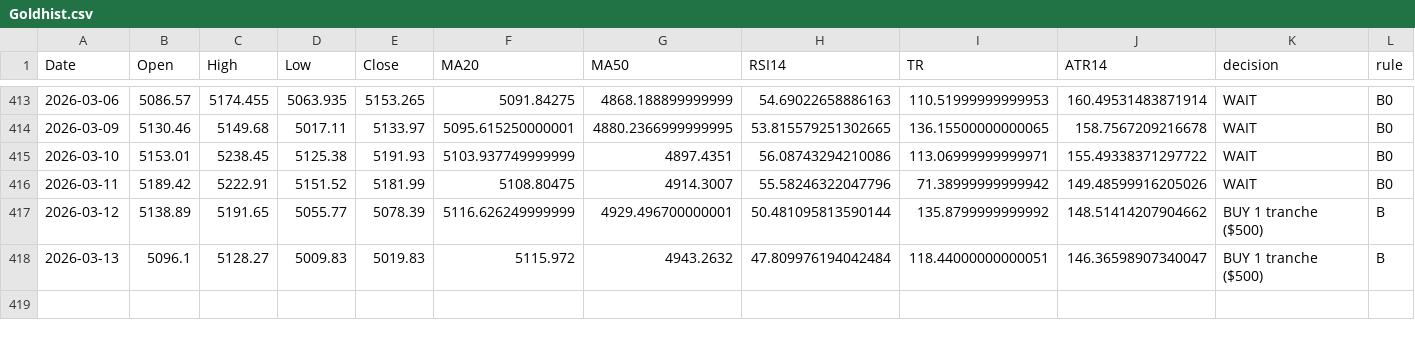
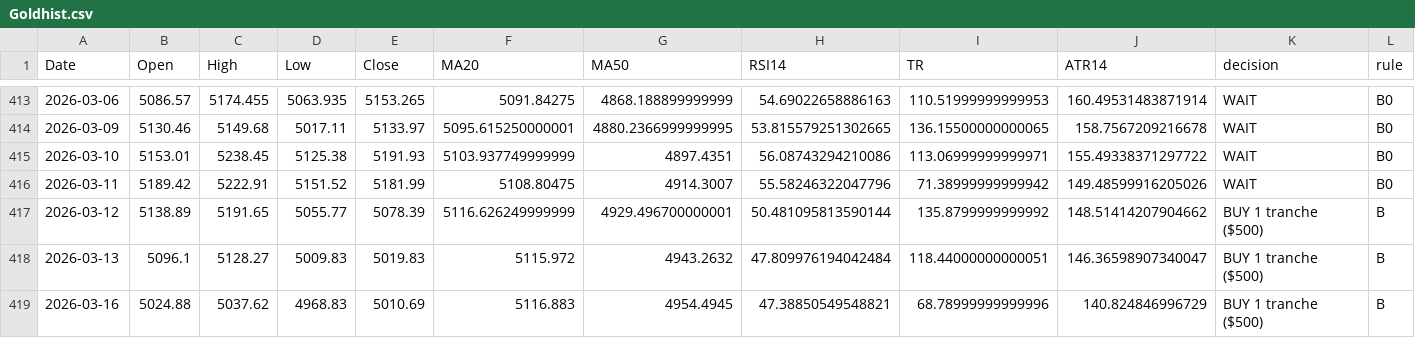
Before and after one commit to Hamidjourney/gold-decision, a CSV file: data/Goldhist.csv, drawn as a sheet; only a part is shown, gaps mark what is left out; rows hold the shown columns only; the diff names each change by its address in the sheet, - before the commit and + after, or states it on an @@ line.

```diff
--- a/data/Goldhist.csv
+++ b/data/Goldhist.csv
+row 419: 2026-03-16 | 5024.88 | 5037.62 | 4968.83 | 5010.69 | 5116.883 | 4954.4945 | 47.38850549548821 | 68.78999999999996 | 140.824846996729 | BUY 1 tranche ($500) | B
```
Also changed, not shown: 1 other file.
